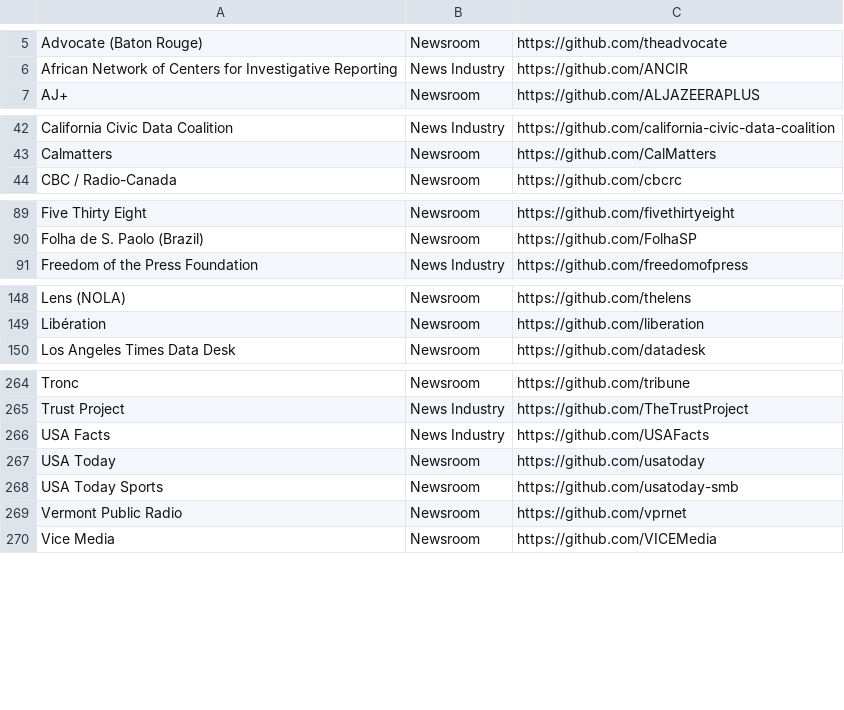
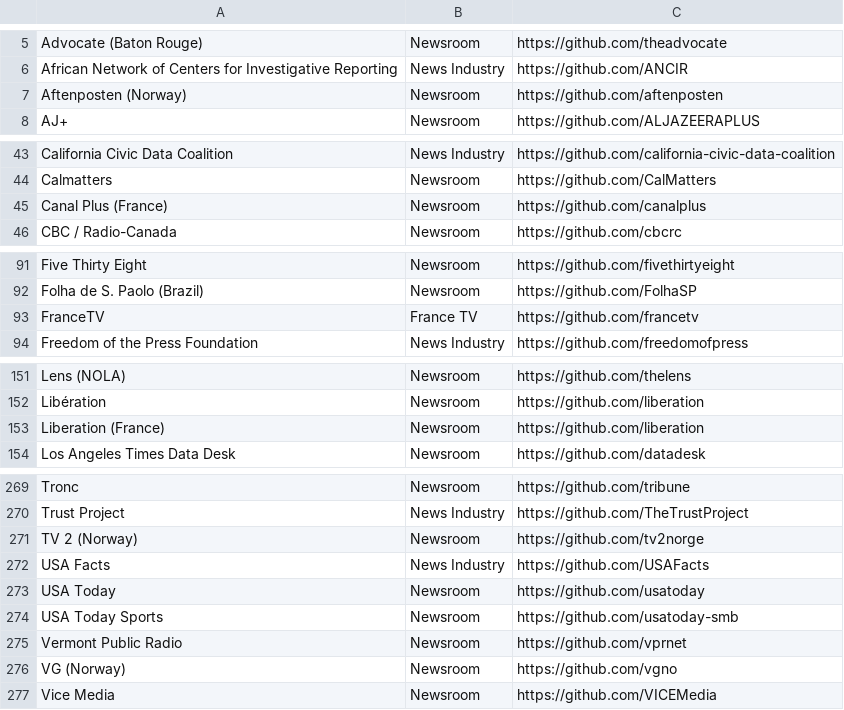
Before and after one commit to silva-shih/open-journalism, a CSV file: orgs.csv, drawn as a sheet; only a part is shown, gaps mark what is left out; the diff covers the shown part only.

Commit message:
adds more orgs

```diff
--- a/orgs.csv
+++ b/orgs.csv
@@ -6,2 +6,3 @@ Advocate (Baton Rouge),Newsroom,https://github.com/theadvocate
 African Network of Centers for Investigative Reporting,News Industry,https://github.com/ANCIR
+Aftenposten (Norway),Newsroom,https://github.com/aftenposten
 AJ+,Newsroom,https://github.com/ALJAZEERAPLUS
@@ -43,2 +44,3 @@ California Civic Data Coalition,News Industry,https://github.com/california-civi
 Calmatters,Newsroom,https://github.com/CalMatters
+Canal Plus (France),Newsroom,https://github.com/canalplus
 CBC / Radio-Canada,Newsroom,https://github.com/cbcrc
@@ -90,2 +92,3 @@ Five Thirty Eight,Newsroom,https://github.com/fivethirtyeight
 Folha de S. Paolo (Brazil),Newsroom,https://github.com/FolhaSP
+FranceTV ,France TV,https://github.com/francetv
 Freedom of the Press Foundation,News Industry,https://github.com/freedomofpress
@@ -149,2 +152,3 @@ Lens (NOLA),Newsroom,https://github.com/thelens
 Libération,Newsroom,https://github.com/liberation
+Liberation (France),Newsroom,https://github.com/liberation
 Los Angeles Times Data Desk,Newsroom,https://github.com/datadesk
@@ -265,2 +270,3 @@ Tronc,Newsroom,https://github.com/tribune
 Trust Project,News Industry,https://github.com/TheTrustProject
+TV 2 (Norway),Newsroom,https://github.com/tv2norge
 USA Facts,News Industry,https://github.com/USAFacts
@@ -269,2 +275,3 @@ USA Today Sports,Newsroom,https://github.com/usatoday-smb
 Vermont Public Radio,Newsroom,https://github.com/vprnet
+VG (Norway),Newsroom,https://github.com/vgno
 Vice Media,Newsroom,https://github.com/VICEMedia
```
Also changed, not shown: 1 added row elsewhere in this file.
